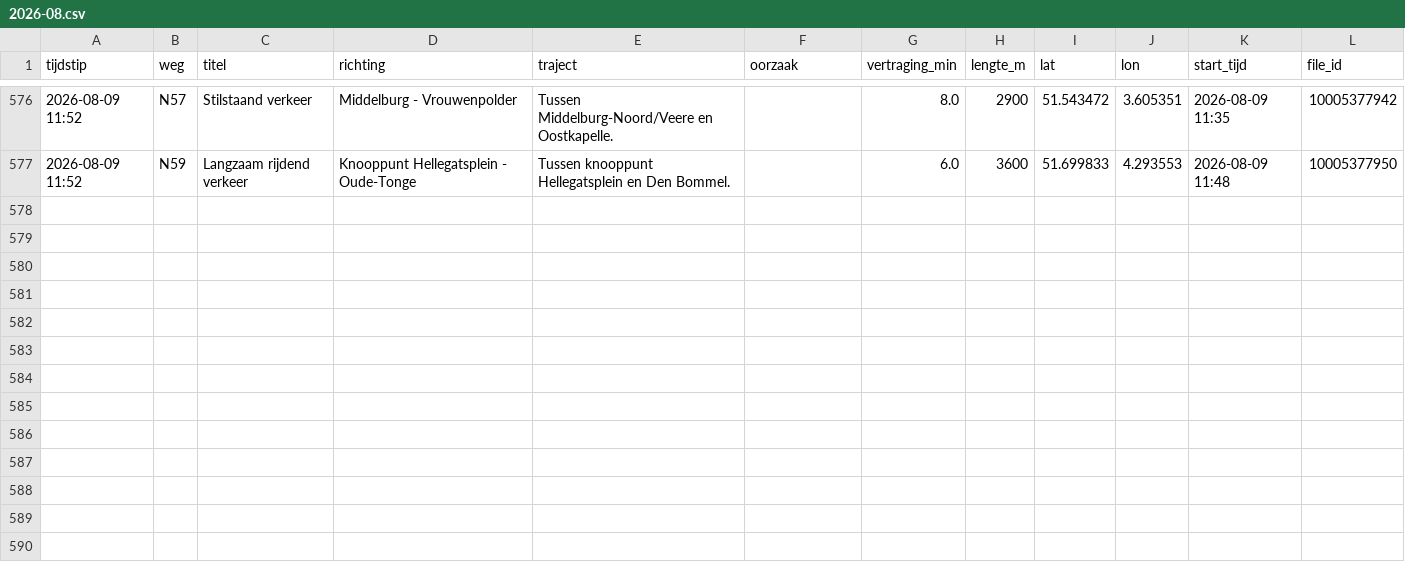
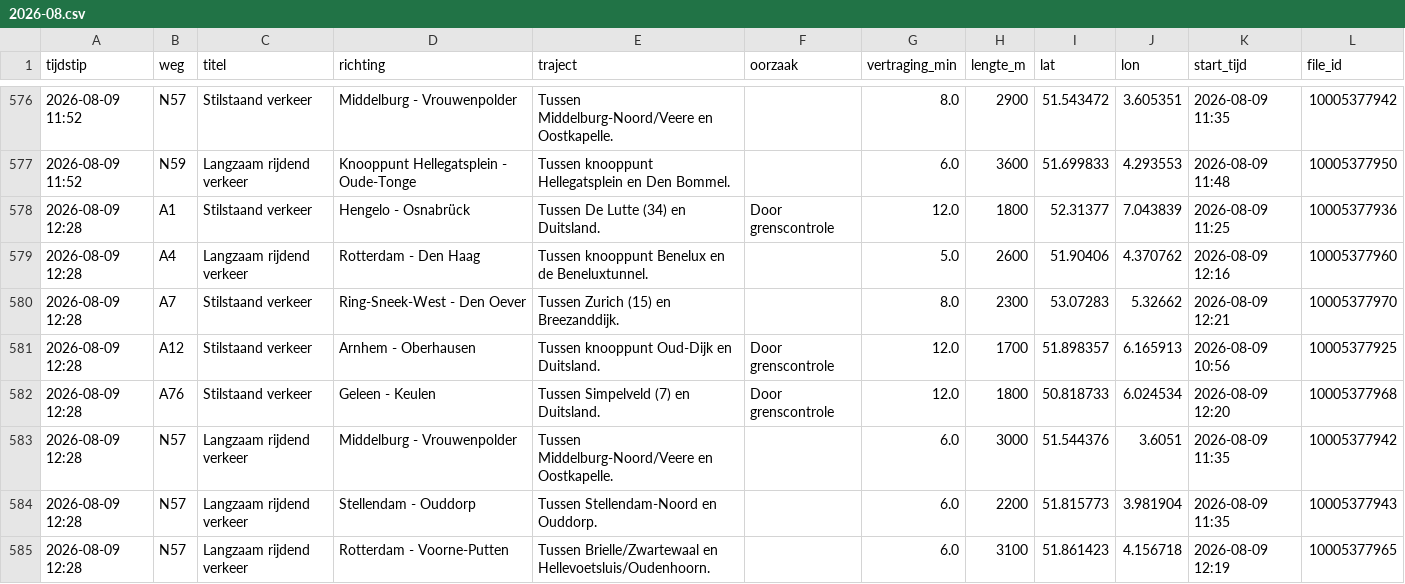
Before and after one commit to YvesW81/test-3, a CSV file: data/files/2026-08.csv, drawn as a sheet; only a part is shown, gaps mark what is left out; the diff names each change by its address in the sheet, - before the commit and + after, or states it on an @@ line.

```diff
--- a/data/files/2026-08.csv
+++ b/data/files/2026-08.csv
+row 578: 2026-08-09 12:28 | A1 | Stilstaand verkeer | Hengelo - Osnabrück | Tussen De Lutte (34) en Duitsland. | Door grenscontrole | 12.0 | 1800 | 52.31377 | 7.043839 | 2026-08-09 11:25 | 10005377936
+row 579: 2026-08-09 12:28 | A4 | Langzaam rijdend verkeer | Rotterdam - Den Haag | Tussen knooppunt Benelux en de Beneluxtunnel. |  | 5.0 | 2600 | 51.90406 | 4.370762 | 2026-08-09 12:16 | 10005377960
+row 580: 2026-08-09 12:28 | A7 | Stilstaand verkeer | Ring-Sneek-West - Den Oever | Tussen Zurich (15) en Breezanddijk. |  | 8.0 | 2300 | 53.07283 | 5.32662 | 2026-08-09 12:21 | 10005377970
+row 581: 2026-08-09 12:28 | A12 | Stilstaand verkeer | Arnhem - Oberhausen | Tussen knooppunt Oud-Dijk en Duitsland. | Door grenscontrole | 12.0 | 1700 | 51.898357 | 6.165913 | 2026-08-09 10:56 | 10005377925
+row 582: 2026-08-09 12:28 | A76 | Stilstaand verkeer | Geleen - Keulen | Tussen Simpelveld (7) en Duitsland. | Door grenscontrole | 12.0 | 1800 | 50.818733 | 6.024534 | 2026-08-09 12:20 | 10005377968
+row 583: 2026-08-09 12:28 | N57 | Langzaam rijdend verkeer | Middelburg - Vrouwenpolder | Tussen Middelburg-Noord/Veere en Oostkapelle. |  | 6.0 | 3000 | 51.544376 | 3.6051 | 2026-08-09 11:35 | 10005377942
+row 584: 2026-08-09 12:28 | N57 | Langzaam rijdend verkeer | Stellendam - Ouddorp | Tussen Stellendam-Noord en Ouddorp. |  | 6.0 | 2200 | 51.815773 | 3.981904 | 2026-08-09 11:35 | 10005377943
+row 585: 2026-08-09 12:28 | N57 | Langzaam rijdend verkeer | Rotterdam - Voorne-Putten | Tussen Brielle/Zwartewaal en Hellevoetsluis/Oudenhoorn. |  | 6.0 | 3100 | 51.861423 | 4.156718 | 2026-08-09 12:19 | 10005377965
```
Also changed, not shown: data/totalen.csv.
